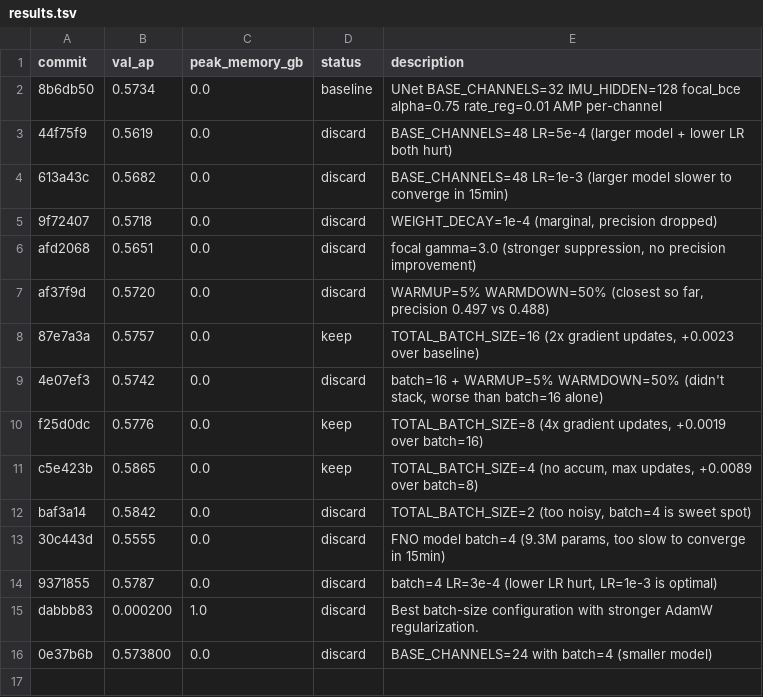
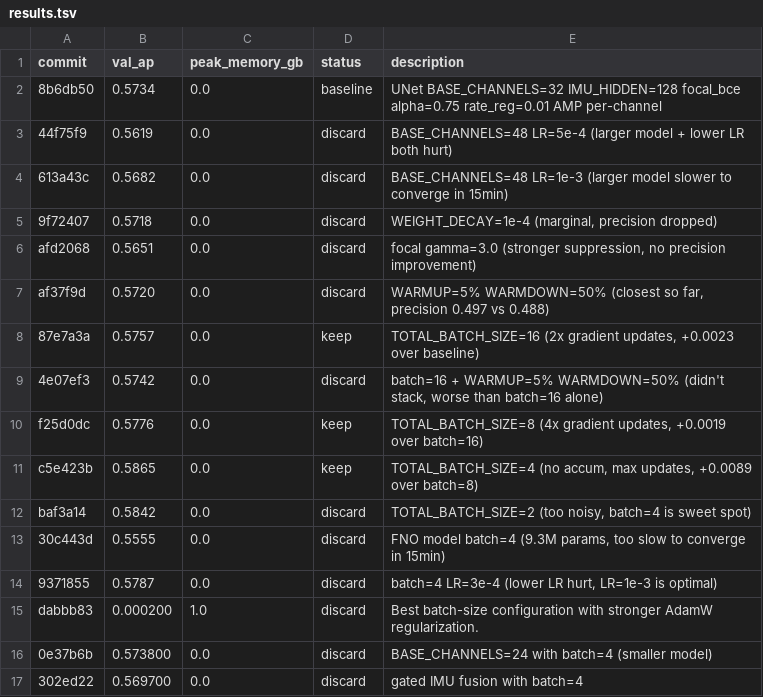
Before and after one commit to vlordier/v2e, a TSV file: research/v2e_imu/results.tsv, drawn as a sheet.

Commit message:
log: discard gated IMU fusion

```diff
--- a/research/v2e_imu/results.tsv
+++ b/research/v2e_imu/results.tsv
@@ -16 +16,2 @@ dabbb83	0.000200	1.0	discard	Best batch-size configuration with stronger AdamW r
 0e37b6b	0.573800	0.0	discard	BASE_CHANNELS=24 with batch=4 (smaller model)
+302ed22	0.569700	0.0	discard	gated IMU fusion with batch=4
```
